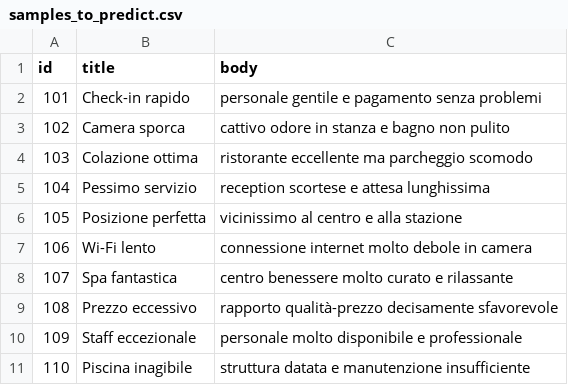
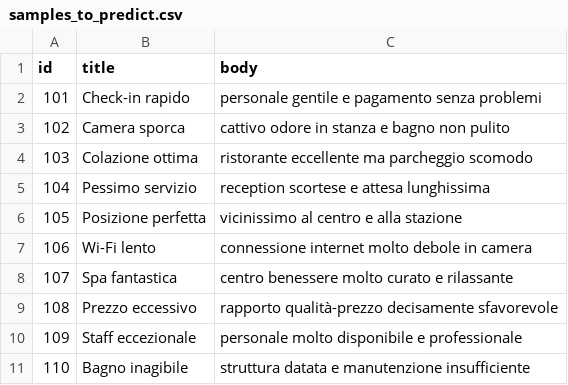
Before and after one commit to asxce-jp/project-work, a CSV file: data/samples_to_predict.csv, drawn as a sheet.

Commit message:
Update samples_to_predict.csv

```diff
--- a/data/samples_to_predict.csv
+++ b/data/samples_to_predict.csv
@@ -10,2 +10,2 @@ id,title,body
 109,Staff eccezionale,personale molto disponibile e professionale
-110,Piscina inagibile,struttura datata e manutenzione insufficiente
+110,Bagno inagibile,struttura datata e manutenzione insufficiente
```
